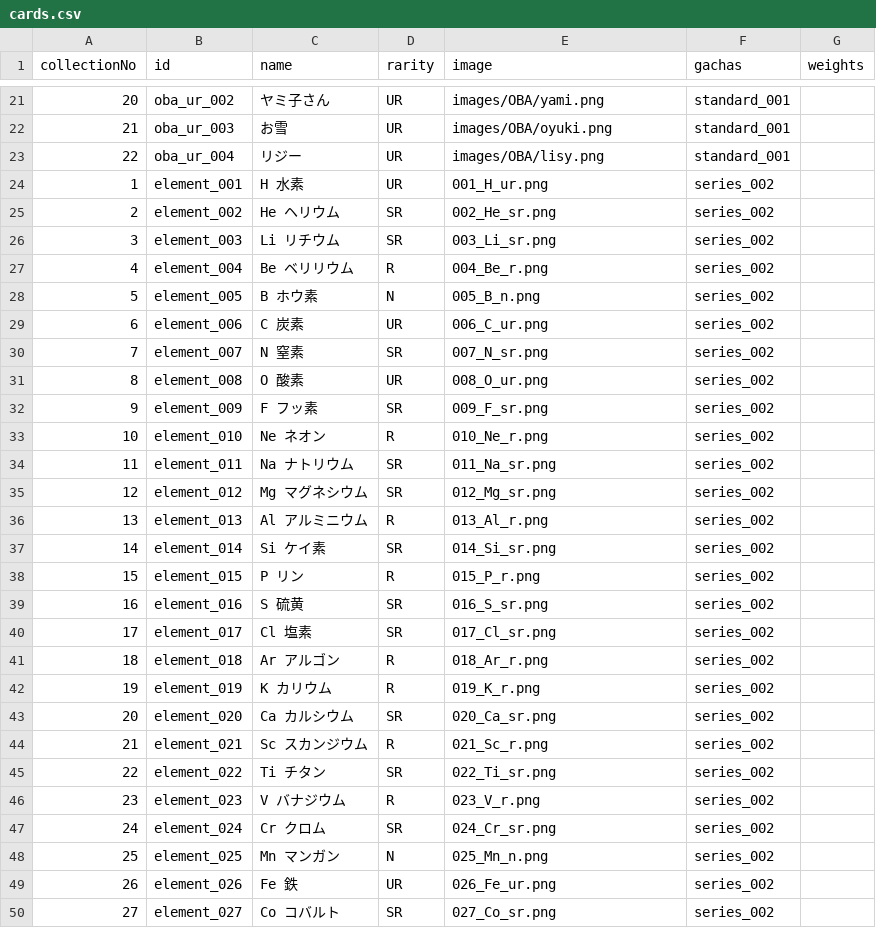
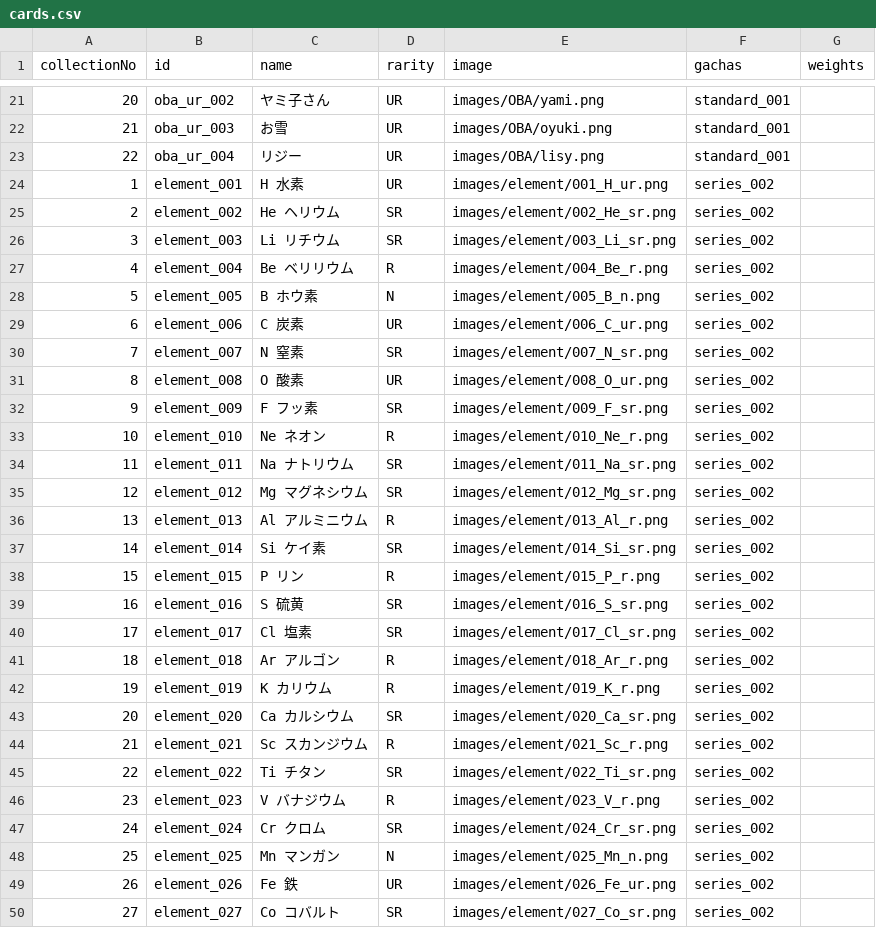
Before and after one commit to akasan-code/game-room, a CSV file: gacha-game/data/cards.csv, drawn as a sheet; only a part is shown, gaps mark what is left out; the diff covers the shown part only.

```diff
--- a/gacha-game/data/cards.csv
+++ b/gacha-game/data/cards.csv
@@ -23,28 +23,28 @@
 22,oba_ur_004,リジー,UR,images/OBA/lisy.png,standard_001,
-1,element_001,H 水素,UR,001_H_ur.png,series_002,
-2,element_002,He ヘリウム,SR,002_He_sr.png,series_002,
-3,element_003,Li リチウム,SR,003_Li_sr.png,series_002,
-4,element_004,Be ベリリウム,R,004_Be_r.png,series_002,
-5,element_005,B ホウ素,N,005_B_n.png,series_002,
-6,element_006,C 炭素,UR,006_C_ur.png,series_002,
-7,element_007,N 窒素,SR,007_N_sr.png,series_002,
-8,element_008,O 酸素,UR,008_O_ur.png,series_002,
-9,element_009,F フッ素,SR,009_F_sr.png,series_002,
-10,element_010,Ne ネオン,R,010_Ne_r.png,series_002,
-11,element_011,Na ナトリウム,SR,011_Na_sr.png,series_002,
-12,element_012,Mg マグネシウム,SR,012_Mg_sr.png,series_002,
-13,element_013,Al アルミニウム,R,013_Al_r.png,series_002,
-14,element_014,Si ケイ素,SR,014_Si_sr.png,series_002,
-15,element_015,P リン,R,015_P_r.png,series_002,
-16,element_016,S 硫黄,SR,016_S_sr.png,series_002,
-17,element_017,Cl 塩素,SR,017_Cl_sr.png,series_002,
-18,element_018,Ar アルゴン,R,018_Ar_r.png,series_002,
-19,element_019,K カリウム,R,019_K_r.png,series_002,
-20,element_020,Ca カルシウム,SR,020_Ca_sr.png,series_002,
-21,element_021,Sc スカンジウム,R,021_Sc_r.png,series_002,
-22,element_022,Ti チタン,SR,022_Ti_sr.png,series_002,
-23,element_023,V バナジウム,R,023_V_r.png,series_002,
-24,element_024,Cr クロム,SR,024_Cr_sr.png,series_002,
-25,element_025,Mn マンガン,N,025_Mn_n.png,series_002,
-26,element_026,Fe 鉄,UR,026_Fe_ur.png,series_002,
-27,element_027,Co コバルト,SR,027_Co_sr.png,series_002,
+1,element_001,H 水素,UR,images/element/001_H_ur.png,series_002,
+2,element_002,He ヘリウム,SR,images/element/002_He_sr.png,series_002,
+3,element_003,Li リチウム,SR,images/element/003_Li_sr.png,series_002,
+4,element_004,Be ベリリウム,R,images/element/004_Be_r.png,series_002,
+5,element_005,B ホウ素,N,images/element/005_B_n.png,series_002,
+6,element_006,C 炭素,UR,images/element/006_C_ur.png,series_002,
+7,element_007,N 窒素,SR,images/element/007_N_sr.png,series_002,
+8,element_008,O 酸素,UR,images/element/008_O_ur.png,series_002,
+9,element_009,F フッ素,SR,images/element/009_F_sr.png,series_002,
+10,element_010,Ne ネオン,R,images/element/010_Ne_r.png,series_002,
+11,element_011,Na ナトリウム,SR,images/element/011_Na_sr.png,series_002,
+12,element_012,Mg マグネシウム,SR,images/element/012_Mg_sr.png,series_002,
+13,element_013,Al アルミニウム,R,images/element/013_Al_r.png,series_002,
+14,element_014,Si ケイ素,SR,images/element/014_Si_sr.png,series_002,
+15,element_015,P リン,R,images/element/015_P_r.png,series_002,
+16,element_016,S 硫黄,SR,images/element/016_S_sr.png,series_002,
+17,element_017,Cl 塩素,SR,images/element/017_Cl_sr.png,series_002,
+18,element_018,Ar アルゴン,R,images/element/018_Ar_r.png,series_002,
+19,element_019,K カリウム,R,images/element/019_K_r.png,series_002,
+20,element_020,Ca カルシウム,SR,images/element/020_Ca_sr.png,series_002,
+21,element_021,Sc スカンジウム,R,images/element/021_Sc_r.png,series_002,
+22,element_022,Ti チタン,SR,images/element/022_Ti_sr.png,series_002,
+23,element_023,V バナジウム,R,images/element/023_V_r.png,series_002,
+24,element_024,Cr クロム,SR,images/element/024_Cr_sr.png,series_002,
+25,element_025,Mn マンガン,N,images/element/025_Mn_n.png,series_002,
+26,element_026,Fe 鉄,UR,images/element/026_Fe_ur.png,series_002,
+27,element_027,Co コバルト,SR,images/element/027_Co_sr.png,series_002,
```
Also changed, not shown: 92 edited cells elsewhere in this file, 7 other files.
